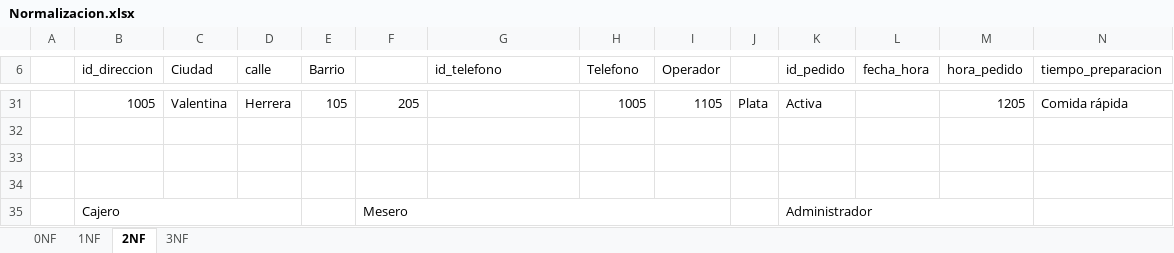
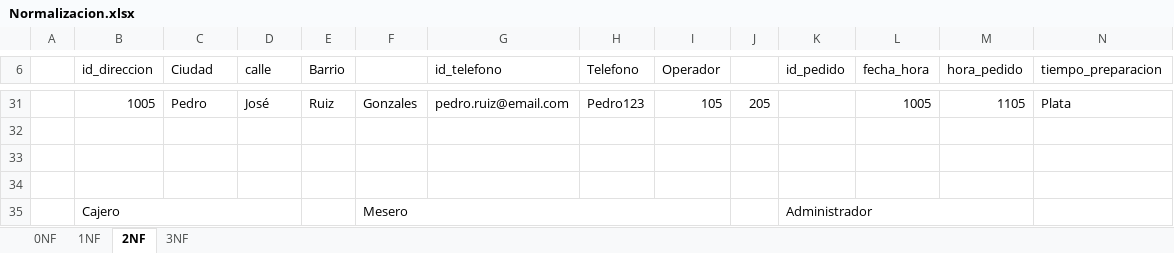
Before and after one commit to AndresStw/Proyecto-Formativo-SGO, an Excel workbook: Trimestre III/Normalizacion.xlsx, sheet 2NF, drawn as a sheet; only a part is shown, gaps mark what is left out; values as stored, in another font and other column widths than the file's, no cell formats; charts and pictures not drawn; the diff covers the shown part only; the diff names each change by its address in the sheet, - before the commit and + after, or states it on an @@ line.

```diff
--- a/Trimestre III/Normalizacion.xlsx (sheet 2NF)
+++ b/Trimestre III/Normalizacion.xlsx (sheet 2NF)
-C31 (Ciudad): Valentina
+C31 (Ciudad): Pedro
-D31 (calle): Herrera
+D31 (calle): José
-E31 (Barrio): 105
+E31 (Barrio): Ruiz
-F31: 205
+F31: Gonzales
-G31 (id_telefono): (empty)
+G31 (id_telefono): pedro.ruiz@email.com
-H31 (Telefono): 1005
+H31 (Telefono): Pedro123
-I31 (Operador): 1105
+I31 (Operador): 105
-J31: Plata
+J31: 205
-K31 (id_pedido): Activa
+K31 (id_pedido): (empty)
-L31 (fecha_hora): (empty)
+L31 (fecha_hora): 1005
-M31 (hora_pedido): 1205
+M31 (hora_pedido): 1105
-N31 (tiempo_preparacion): Comida rápida
+N31 (tiempo_preparacion): Plata
```
Also changed, not shown: 100 edited cells and merged cells elsewhere in this sheet, sheet 3NF, sheet 0NF, sheet 1NF, cell formats, charts or pictures, 9 other files.
